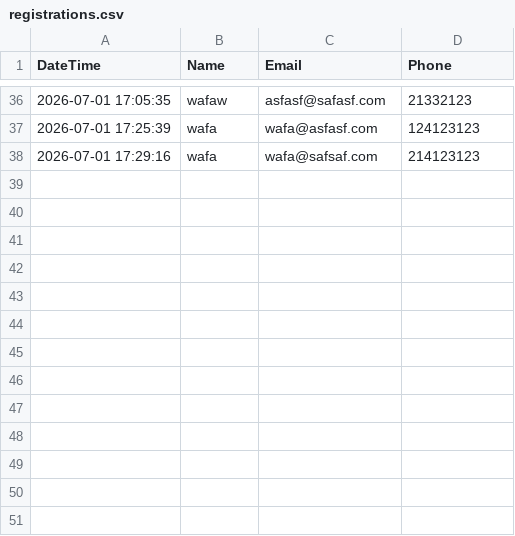
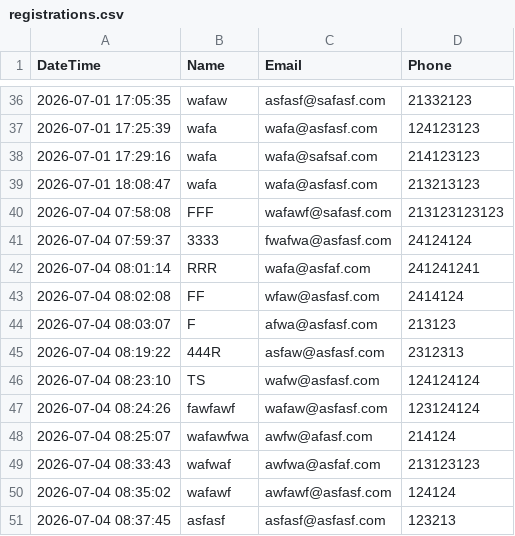
Before and after one commit to boothclubUAE/Pacman, a CSV file: Assets/registrations.csv, drawn as a sheet; only a part is shown, gaps mark what is left out.

```diff
--- a/Assets/registrations.csv
+++ b/Assets/registrations.csv
@@ -38 +38,14 @@ DateTime,Name,Email,Phone
 2026-07-01 17:29:16,wafa,wafa@safsaf.com,214123123
+2026-07-01 18:08:47,wafa,wafa@asfasf.com,213213123
+2026-07-04 07:58:08,FFF,wafawf@safasf.com,213123123123
+2026-07-04 07:59:37,3333,fwafwa@asfasf.com,24124124
+2026-07-04 08:01:14,RRR,wafa@asfaf.com,241241241
+2026-07-04 08:02:08,FF,wfaw@asfasf.com,2414124
+2026-07-04 08:03:07,F,afwa@asfasf.com,213123
+2026-07-04 08:19:22,444R,asfaw@asfasf.com,2312313
+2026-07-04 08:23:10,TS,wafw@asfasf.com,124124124
+2026-07-04 08:24:26,fawfawf,wafaw@asfasf.com,123124124
+2026-07-04 08:25:07,wafawfwa,awfw@afasf.com,214124
+2026-07-04 08:33:43,wafwaf,awfwa@asfaf.com,213123123
+2026-07-04 08:35:02,wafawf,awfawf@asfasf.com,124124
+2026-07-04 08:37:45,asfasf,asfasf@asfasf.com,123213
```
Also changed, not shown: 9 other files.
